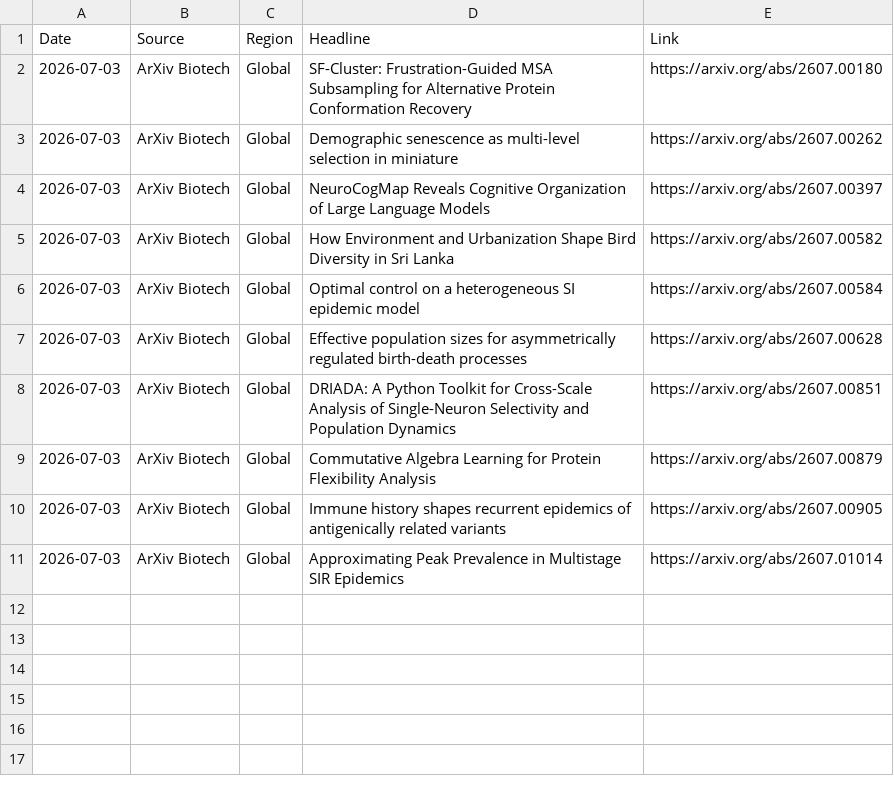
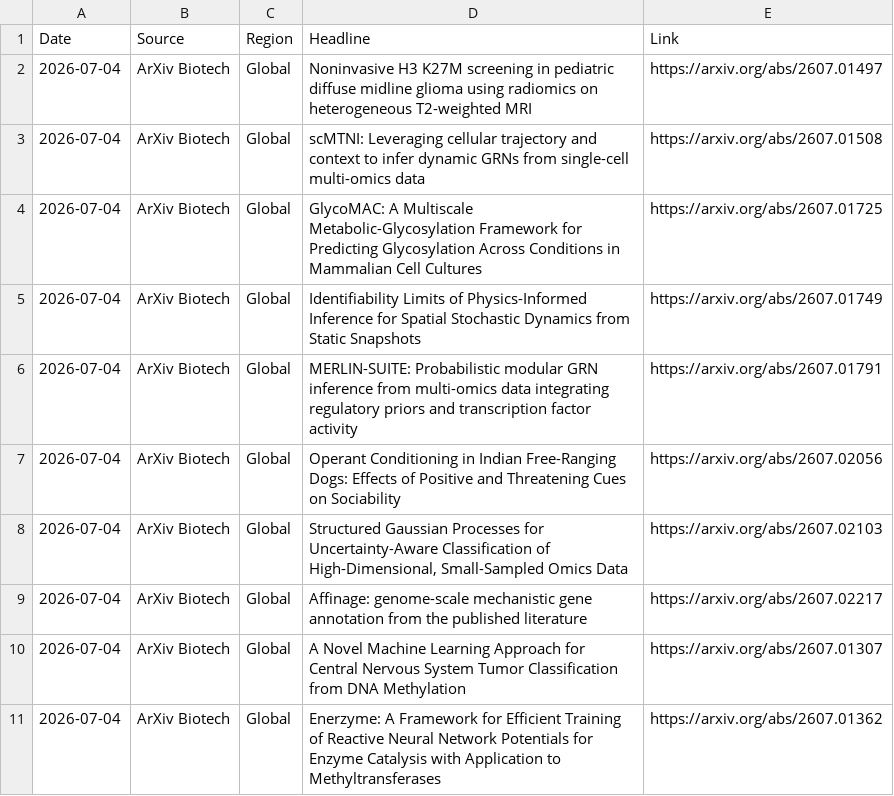
Before and after one commit to AtlasA-26/my-scraper-app, a CSV file: data/research_data.csv, drawn as a sheet.

```diff
--- a/data/research_data.csv
+++ b/data/research_data.csv
@@ -1,11 +1,11 @@
 Date,Source,Region,Headline,Link
-2026-07-03,ArXiv Biotech,Global,SF-Cluster: Frustration-Guided MSA Subsampling for Alternative Protein Conformation Recovery,https://arxiv.org/abs/2607.00180
-2026-07-03,ArXiv Biotech,Global,Demographic senescence as multi-level selection in miniature,https://arxiv.org/abs/2607.00262
-2026-07-03,ArXiv Biotech,Global,NeuroCogMap Reveals Cognitive Organization of Large Language Models,https://arxiv.org/abs/2607.00397
-2026-07-03,ArXiv Biotech,Global,How Environment and Urbanization Shape Bird Diversity in Sri Lanka,https://arxiv.org/abs/2607.00582
-2026-07-03,ArXiv Biotech,Global,Optimal control on a heterogeneous SI epidemic model,https://arxiv.org/abs/2607.00584
-2026-07-03,ArXiv Biotech,Global,Effective population sizes for asymmetrically regulated birth-death processes,https://arxiv.org/abs/2607.00628
-2026-07-03,ArXiv Biotech,Global,DRIADA: A Python Toolkit for Cross-Scale Analysis of Single-Neuron Selectivity and Population Dynamics,https://arxiv.org/abs/2607.00851
-2026-07-03,ArXiv Biotech,Global,Commutative Algebra Learning for Protein Flexibility Analysis,https://arxiv.org/abs/2607.00879
-2026-07-03,ArXiv Biotech,Global,Immune history shapes recurrent epidemics of antigenically related variants,https://arxiv.org/abs/2607.00905
-2026-07-03,ArXiv Biotech,Global,Approximating Peak Prevalence in Multistage SIR Epidemics,https://arxiv.org/abs/2607.01014
+2026-07-04,ArXiv Biotech,Global,Noninvasive H3 K27M screening in pediatric diffuse midline glioma using radiomics on heterogeneous T2-weighted MRI,https://arxiv.org/abs/2607.01497
+2026-07-04,ArXiv Biotech,Global,scMTNI: Leveraging cellular trajectory and context to infer dynamic GRNs from single-cell multi-omics data,https://arxiv.org/abs/2607.01508
+2026-07-04,ArXiv Biotech,Global,GlycoMAC: A Multiscale Metabolic-Glycosylation Framework for Predicting Glycosylation Across Conditions in Mammalian Cell Cultures,https://arxiv.org/abs/2607.01725
+2026-07-04,ArXiv Biotech,Global,Identifiability Limits of Physics-Informed Inference for Spatial Stochastic Dynamics from Static Snapshots,https://arxiv.org/abs/2607.01749
+2026-07-04,ArXiv Biotech,Global,MERLIN-SUITE: Probabilistic modular GRN inference from multi-omics data integrating regulatory priors and transcription factor activity,https://arxiv.org/abs/2607.01791
+2026-07-04,ArXiv Biotech,Global,Operant Conditioning in Indian Free-Ranging Dogs: Effects of Positive and Threatening Cues on Sociability,https://arxiv.org/abs/2607.02056
+2026-07-04,ArXiv Biotech,Global,"Structured Gaussian Processes for Uncertainty-Aware Classification of High-Dimensional, Small-Sampled Omics Data",https://arxiv.org/abs/2607.02103
+2026-07-04,ArXiv Biotech,Global,Affinage: genome-scale mechanistic gene annotation from the published literature,https://arxiv.org/abs/2607.02217
+2026-07-04,ArXiv Biotech,Global,A Novel Machine Learning Approach for Central Nervous System Tumor Classification from DNA Methylation,https://arxiv.org/abs/2607.01307
+2026-07-04,ArXiv Biotech,Global,Enerzyme: A Framework for Efficient Training of Reactive Neural Network Potentials for Enzyme Catalysis with Application to Methyltransferases,https://arxiv.org/abs/2607.01362
```
